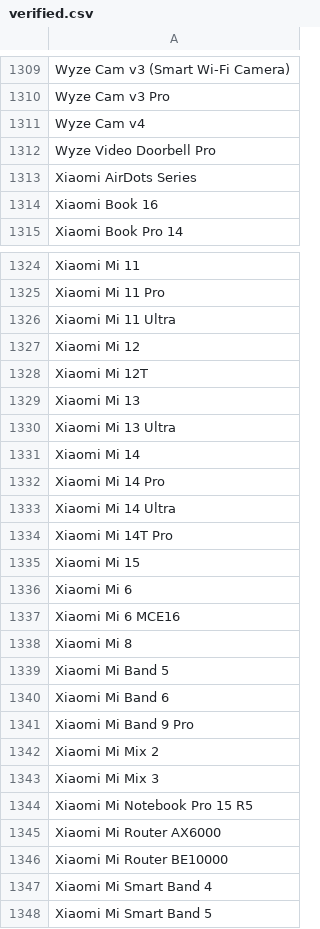
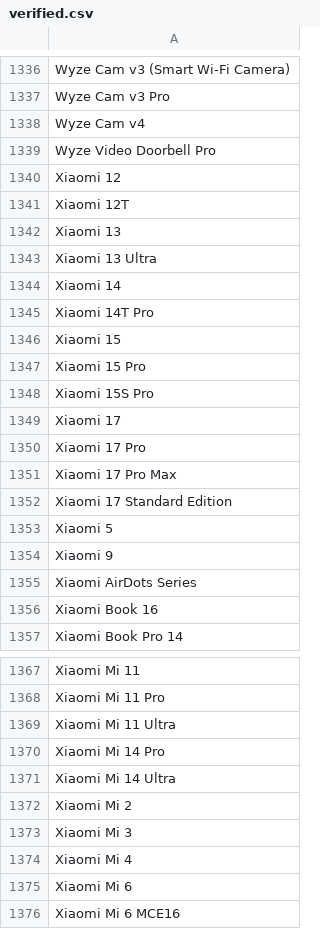
Before and after one commit to jeandecian/wiki-iot-product-name-verifier, a CSV file: verified.csv, drawn as a sheet; only a part is shown, gaps mark what is left out; the shorter side is filled out with more unchanged rows; the diff covers the shown part only.

```diff
--- a/verified.csv
+++ b/verified.csv
@@ -1312,2 +1339,17 @@ Wyze Cam v4
 Wyze Video Doorbell Pro
+Xiaomi 12
+Xiaomi 12T
+Xiaomi 13
+Xiaomi 13 Ultra
+Xiaomi 14
+Xiaomi 14T Pro
+Xiaomi 15
+Xiaomi 15 Pro
+Xiaomi 15S Pro
+Xiaomi 17
+Xiaomi 17 Pro
+Xiaomi 17 Pro Max
+Xiaomi 17 Standard Edition
+Xiaomi 5
+Xiaomi 9
 Xiaomi AirDots Series
@@ -1326,11 +1369,7 @@ Xiaomi Mi 11 Pro
 Xiaomi Mi 11 Ultra
-Xiaomi Mi 12
-Xiaomi Mi 12T
-Xiaomi Mi 13
-Xiaomi Mi 13 Ultra
-Xiaomi Mi 14
 Xiaomi Mi 14 Pro
 Xiaomi Mi 14 Ultra
-Xiaomi Mi 14T Pro
-Xiaomi Mi 15
+Xiaomi Mi 2
+Xiaomi Mi 3
+Xiaomi Mi 4
 Xiaomi Mi 6
```
Also changed, not shown: 31 added rows elsewhere in this file, combined.csv, unapproved.csv, 1 other file.
